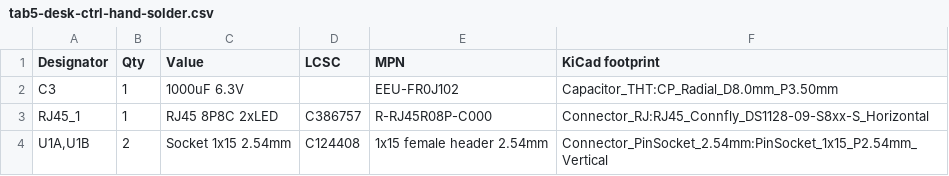
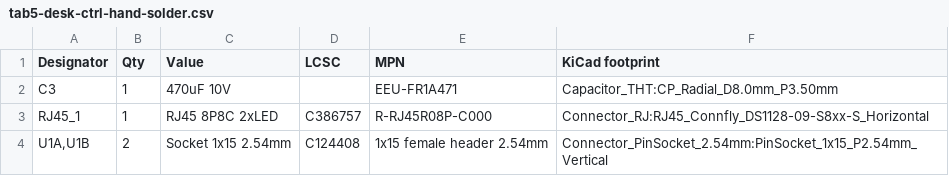
Before and after one commit to wtb04/smart-flexispot, a CSV file: pcb/fab/tab5-desk-ctrl-hand-solder.csv, drawn as a sheet.

Commit message:
The rev2 schematic on A5 and packed: plain net labels written over their stubs, the board's signal nets named as KiCad names them on the root sheet so parity holds, the LEDs beside the jack, and notes with the box's pinout, the readings to expect at idle, the GPIOs, what the LEDs say and which way C3 goes; LED nets named BT and LINK as on the silkscreen; C3 470 uF 10 V, and optional

```diff
--- a/pcb/fab/tab5-desk-ctrl-hand-solder.csv
+++ b/pcb/fab/tab5-desk-ctrl-hand-solder.csv
@@ -1,3 +1,3 @@
 Designator,Qty,Value,LCSC,MPN,KiCad footprint
-C3,1,1000uF 6.3V,,EEU-FR0J102,Capacitor_THT:CP_Radial_D8.0mm_P3.50mm
+C3,1,470uF 10V,,EEU-FR1A471,Capacitor_THT:CP_Radial_D8.0mm_P3.50mm
 RJ45_1,1,RJ45 8P8C 2xLED,C386757,R-RJ45R08P-C000,Connector_RJ:RJ45_Connfly_DS1128-09-S8xx-S_Horizontal
```
Also changed, not shown: pcb/fab/tab5-desk-ctrl-pos-kicad.csv, 16 other files.
